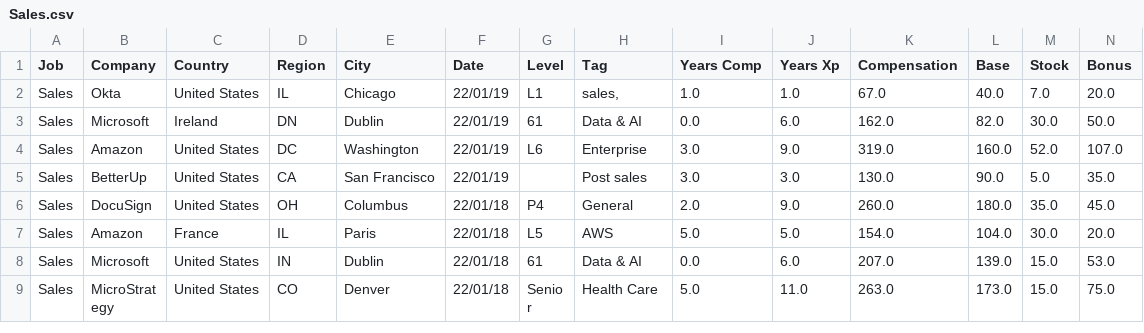
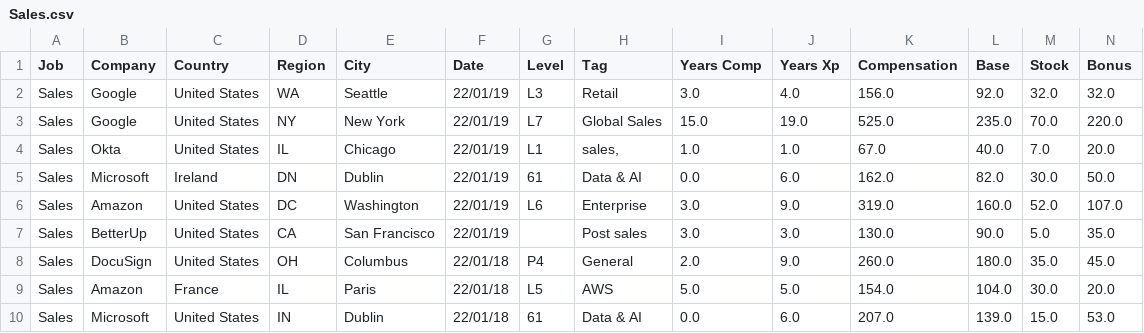
Before and after one commit to afruoy/scraper-levels.fyi, a CSV file: db/Sales.csv, drawn as a sheet; only a part is shown; the shorter side is filled out with more unchanged rows; rows hold the shown columns only; the diff names each change by its address in the sheet, - before the commit and + after, or states it on an @@ line.

```diff
--- a/db/Sales.csv
+++ b/db/Sales.csv
+row 2: Sales | Google | United States | WA | Seattle | 22/01/19 | L3 | Retail | 3.0 | 4.0 | 156.0 | 92.0 | 32.0 | 32.0
+row 3: Sales | Google | United States | NY | New York | 22/01/19 | L7 | Global Sales | 15.0 | 19.0 | 525.0 | 235.0 | 70.0 | 220.0
```
Also changed, not shown: db/Data Scientist.csv, db/Hardware Engineer.csv, 11 other files.
